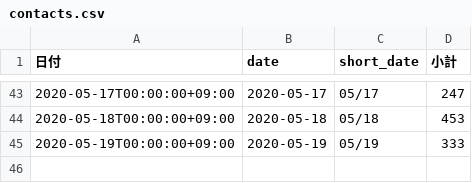
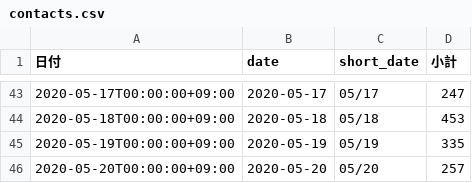
Before and after one commit to tatsuya1970/covid19scraping, a CSV file: contacts.csv, drawn as a sheet; only a part is shown, gaps mark what is left out.

```diff
--- a/contacts.csv
+++ b/contacts.csv
@@ -44,2 +44,3 @@
 2020-05-18T00:00:00+09:00,2020-05-18,05/18,453
-2020-05-19T00:00:00+09:00,2020-05-19,05/19,333
+2020-05-19T00:00:00+09:00,2020-05-19,05/19,335
+2020-05-20T00:00:00+09:00,2020-05-20,05/20,257
```
Also changed, not shown: 1 other file.
